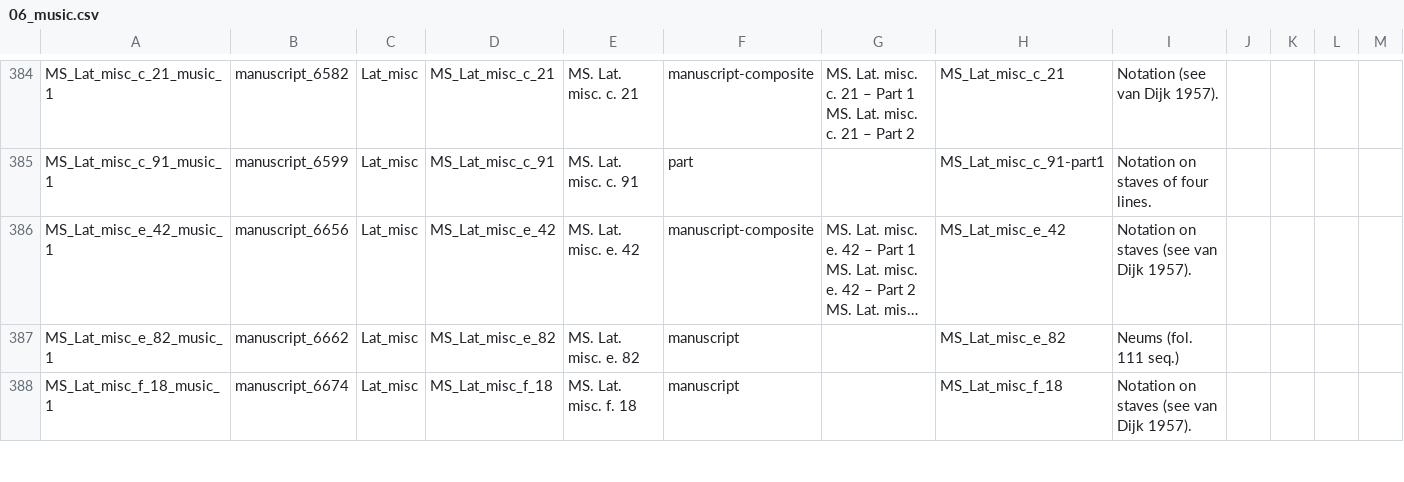
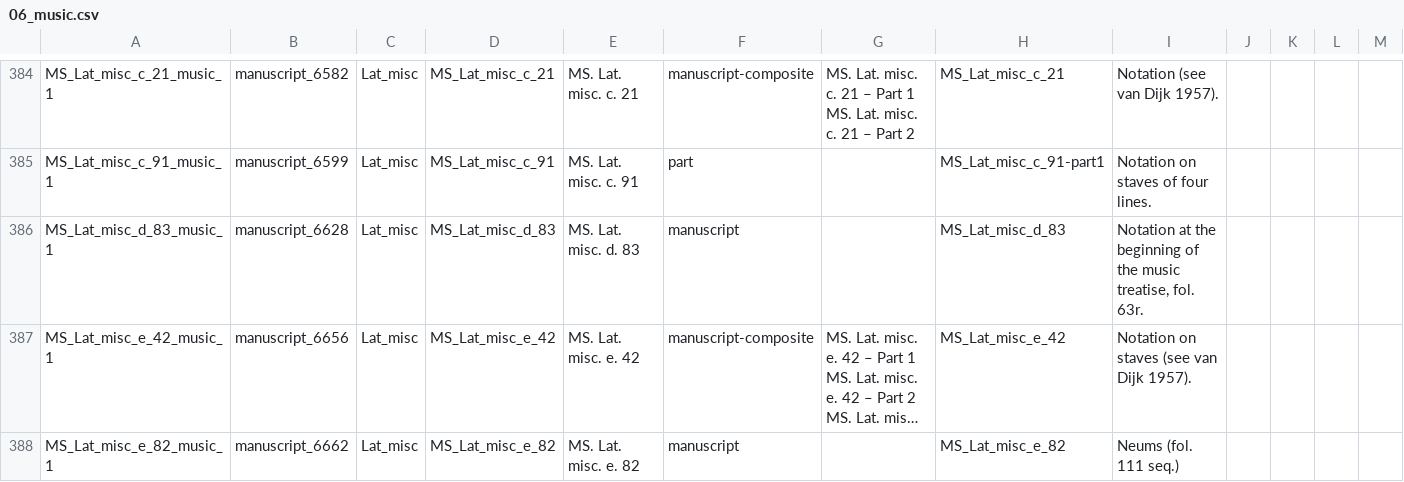
Before and after one commit to Digital-Scholarship-Oxford/enabling-digital-research, a CSV file: tabular_data/output/collection/csv/06_music.csv, drawn as a sheet; only a part is shown, gaps mark what is left out; the shorter side is filled out with more unchanged rows; long unchanged cells end in …; rows hold the shown columns only; the diff names each change by its address in the sheet, - before the commit and + after, or states it on an @@ line.

```diff
--- a/tabular_data/output/collection/csv/06_music.csv
+++ b/tabular_data/output/collection/csv/06_music.csv
+row 386: MS_Lat_misc_d_83_music_1 | manuscript_6628 | Lat_misc | MS_Lat_misc_d_83 | MS. Lat. misc. d. 83 | manuscript |  | MS_Lat_misc_d_83 | Notation at the beginning of the music treatise, fol. 63r.
```
Also changed, not shown: tabular_data/output/authority/csv/data_quality_authority.csv, tabular_data/output/authority/csv/orgs.csv, 32 other files.
